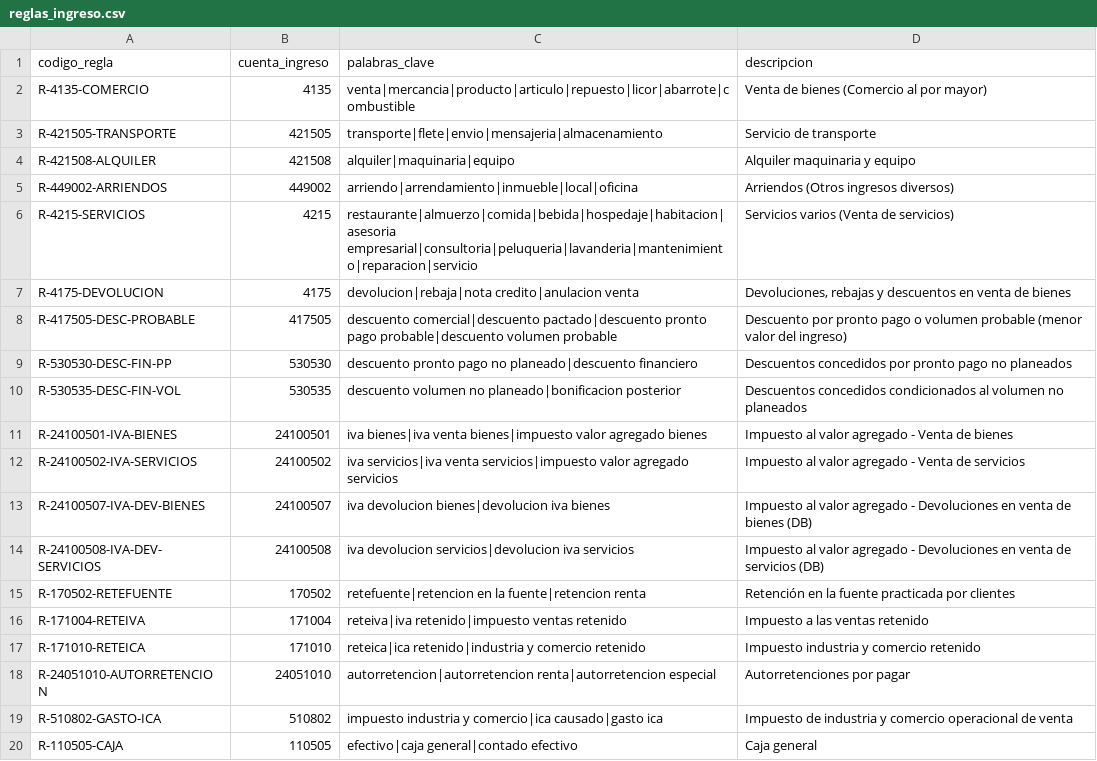
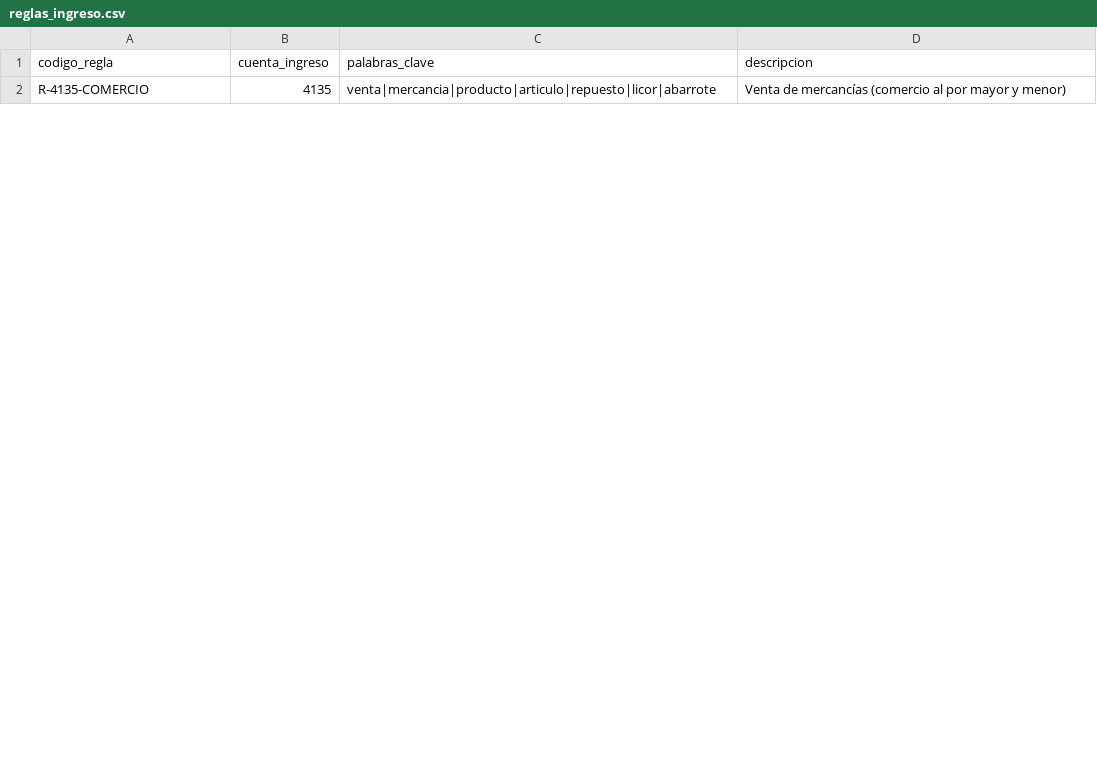
Before and after one commit to Sprasca/ProyectodeGrado_AgenteInteligente, a CSV file: data/puc/reglas_ingreso.csv, drawn as a sheet; only a part is shown; the diff covers the shown part only.

Commit message:
Reglas para evitar ambiguedades

```diff
--- a/data/puc/reglas_ingreso.csv
+++ b/data/puc/reglas_ingreso.csv
@@ -1,20 +1,2 @@
 codigo_regla,cuenta_ingreso,palabras_clave,descripcion
-R-4135-COMERCIO,4135,venta|mercancia|producto|articulo|repuesto|licor|abarrote|combustible,Venta de bienes (Comercio al por mayor)
-R-421505-TRANSPORTE,421505,transporte|flete|envio|mensajeria|almacenamiento,Servicio de transporte
-R-421508-ALQUILER,421508,alquiler|maquinaria|equipo,Alquiler maquinaria y equipo
-R-449002-ARRIENDOS,449002,arriendo|arrendamiento|inmueble|local|oficina,Arriendos (Otros ingresos diversos)
-R-4215-SERVICIOS,4215,restaurante|almuerzo|comida|bebida|hospedaje|habitacion|asesoria empresarial|consultoria|peluqueria|lavanderia|mantenimiento|reparacion|servicio,Servicios varios (Venta de servicios)
-R-4175-DEVOLUCION,4175,devolucion|rebaja|nota credito|anulacion venta,"Devoluciones, rebajas y descuentos en venta de bienes"
-R-417505-DESC-PROBABLE,417505,descuento comercial|descuento pactado|descuento pronto pago probable|descuento volumen probable,Descuento por pronto pago o volumen probable (menor valor del ingreso)
-R-530530-DESC-FIN-PP,530530,descuento pronto pago no planeado|descuento financiero,Descuentos concedidos por pronto pago no planeados
-R-530535-DESC-FIN-VOL,530535,descuento volumen no planeado|bonificacion posterior,Descuentos concedidos condicionados al volumen no planeados
-R-24100501-IVA-BIENES,24100501,iva bienes|iva venta bienes|impuesto valor agregado bienes,Impuesto al valor agregado - Venta de bienes
-R-24100502-IVA-SERVICIOS,24100502,iva servicios|iva venta servicios|impuesto valor agregado servicios,Impuesto al valor agregado - Venta de servicios
-R-24100507-IVA-DEV-BIENES,24100507,iva devolucion bienes|devolucion iva bienes,Impuesto al valor agregado - Devoluciones en venta de bienes (DB)
-R-24100508-IVA-DEV-SERVICIOS,24100508,iva devolucion servicios|devolucion iva servicios,Impuesto al valor agregado - Devoluciones en venta de servicios (DB)
-R-170502-RETEFUENTE,170502,retefuente|retencion en la fuente|retencion renta,Retención en la fuente practicada por clientes
-R-171004-RETEIVA,171004,reteiva|iva retenido|impuesto ventas retenido,Impuesto a las ventas retenido
-R-171010-RETEICA,171010,reteica|ica retenido|industria y comercio retenido,Impuesto industria y comercio retenido
-R-24051010-AUTORRETENCION,24051010,autorretencion|autorretencion renta|autorretencion especial,Autorretenciones por pagar
-R-510802-GASTO-ICA,510802,impuesto industria y comercio|ica causado|gasto ica,Impuesto de industria y comercio operacional de venta
-R-110505-CAJA,110505,efectivo|caja general|contado efectivo,Caja general
+R-4135-COMERCIO,4135,venta|mercancia|producto|articulo|repuesto|licor|abarrote,Venta de mercancías (comercio al por mayor y menor)
```
Also changed, not shown: 4 added rows and 13 removed rows elsewhere in this file.
